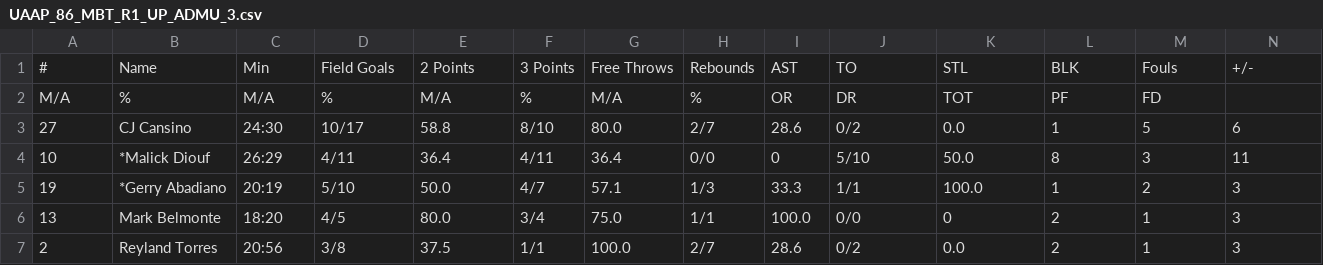
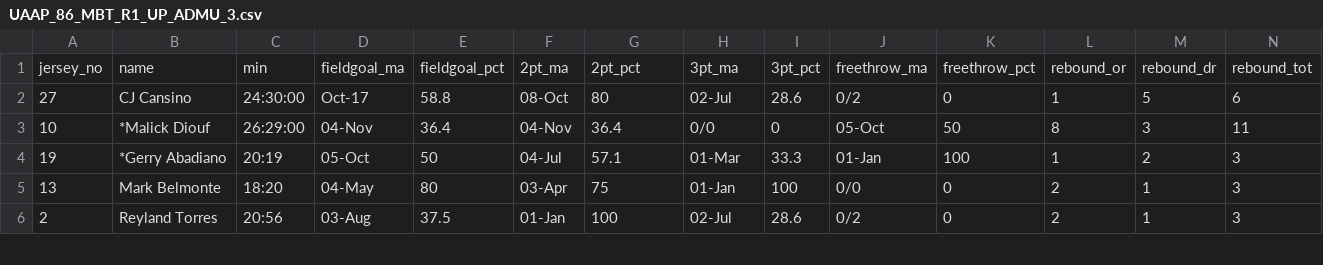
Before and after one commit to thoresol/Sports-Analytics, a CSV file: UAAP/S86 MBT Data/UAAP_86_MBT_R1_UP_ADMU_3.csv, drawn as a sheet; only a part is shown; removed rows and columns are numbered as before the commit, all else as after; rows hold the shown columns only; the diff covers the shown part only; the diff names each change by its address in the sheet, - before the commit and + after, or states it on an @@ line.

Commit message:
Added UP vs ADMU analysis - elims

```diff
--- a/UAAP/S86 MBT Data/UAAP_86_MBT_R1_UP_ADMU_3.csv
+++ b/UAAP/S86 MBT Data/UAAP_86_MBT_R1_UP_ADMU_3.csv
-row 1: # | Name | Min | Field Goals | 2 Points | 3 Points | Free Throws | Rebounds | AST | TO | STL | BLK | Fouls | +/-
-row 2: M/A | % | M/A | % | M/A | % | M/A | % | OR | DR | TOT | PF | FD
+row 1: jersey_no | name | min | fieldgoal_ma | fieldgoal_pct | 2pt_ma | 2pt_pct | 3pt_ma | 3pt_pct | freethrow_ma | freethrow_pct | rebound_or | rebound_dr | rebound_tot
-C2: 24:30
+C2: 24:30:00
-D2: 10/17
+D2: Oct-17
-F2: 8/10
+F2: 08-Oct
-G2: 80.0
+G2: 80
-H2: 2/7
+H2: 02-Jul
-K2: 0.0
+K2: 0
-C3: 26:29
+C3: 26:29:00
-D3: 4/11
+D3: 04-Nov
-F3: 4/11
+F3: 04-Nov
-J3: 5/10
+J3: 05-Oct
-K3: 50.0
+K3: 50
-D4: 5/10
+D4: 05-Oct
-E4: 50.0
+E4: 50
-F4: 4/7
+F4: 04-Jul
-H4: 1/3
+H4: 01-Mar
-J4: 1/1
+J4: 01-Jan
-K4: 100.0
+K4: 100
-D5: 4/5
+D5: 04-May
-E5: 80.0
+E5: 80
-F5: 3/4
+F5: 03-Apr
-G5: 75.0
+G5: 75
-H5: 1/1
+H5: 01-Jan
-I5: 100.0
+I5: 100
-D6: 3/8
+D6: 03-Aug
-F6: 1/1
+F6: 01-Jan
-G6: 100.0
+G6: 100
-H6: 2/7
+H6: 02-Jul
-K6: 0.0
+K6: 0
```
Also changed, not shown: 68 edited cells elsewhere in this file, UAAP/S86 MBT Data/UAAP_86_MBT_R1_UP_ADMU_2.csv, UAAP/S86 MBT Data/UAAP_86_MBT_R2_UP_ADMU_2.csv, 2 other files.
